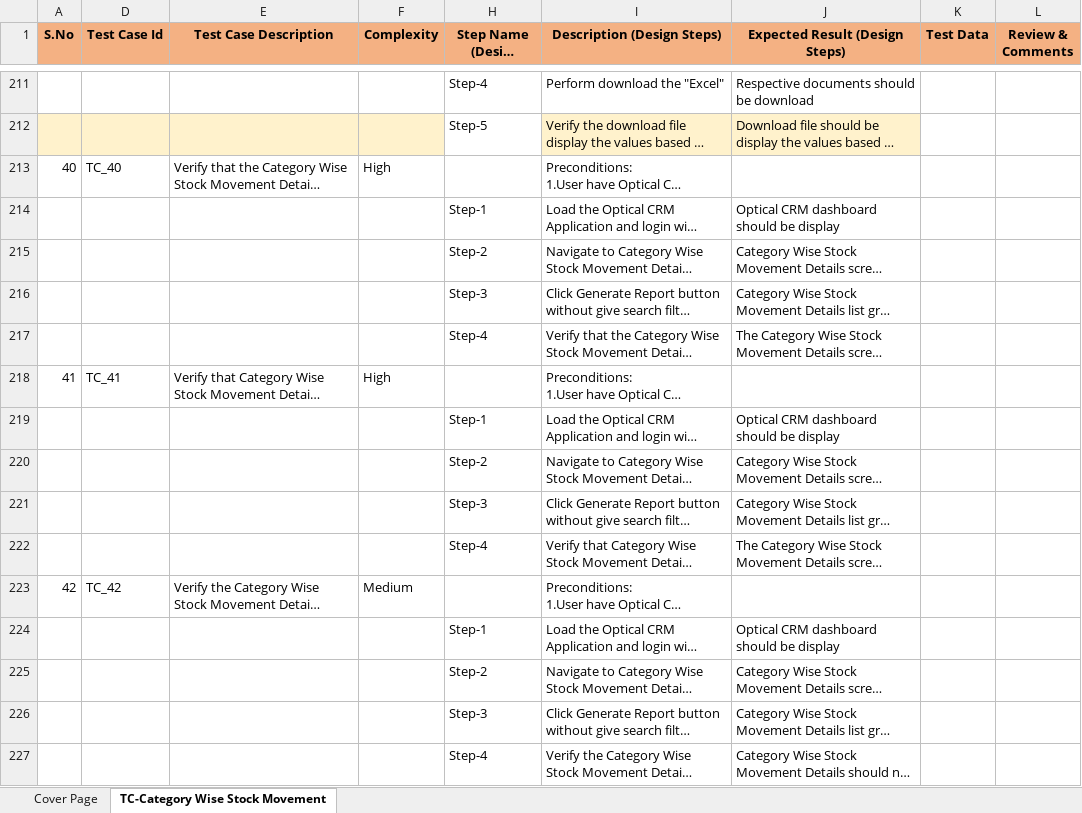
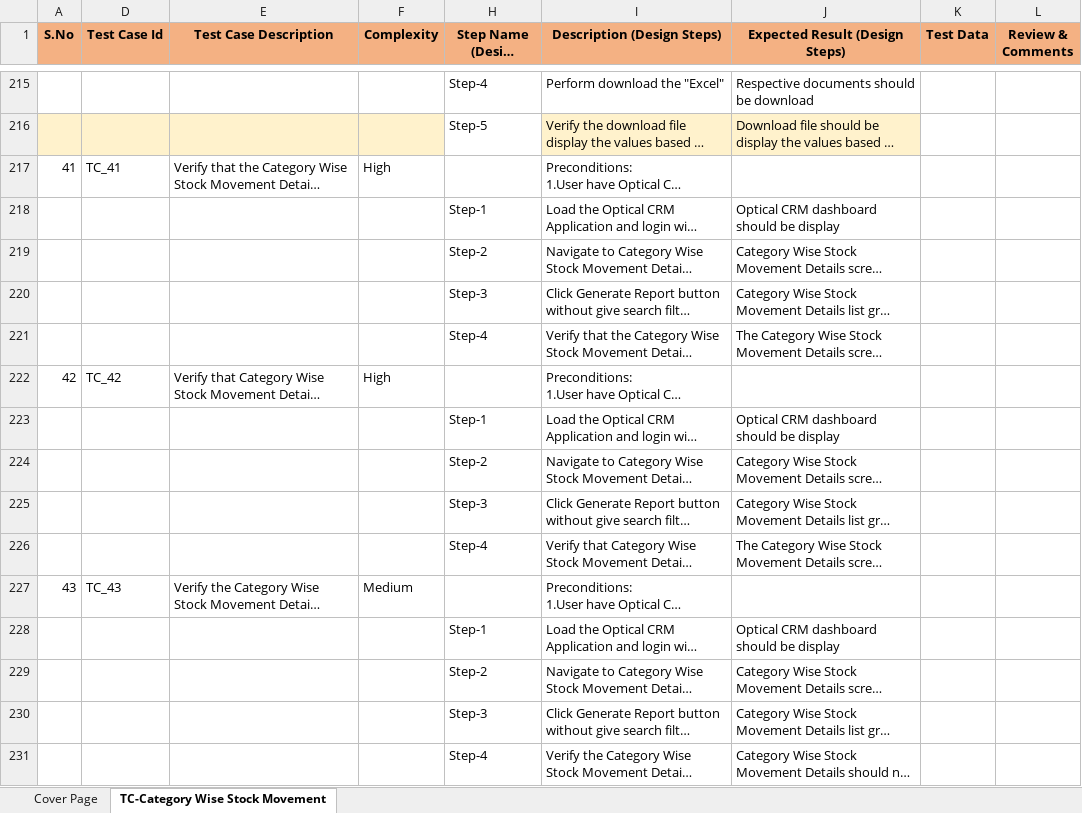
Before and after one commit to LakshmananQA/Test-Files, an Excel workbook: Test Case/Optical CRM/17ERP_TC_Optical CRM_Category Wise Stock Movement.xlsx, sheet TC-Category Wise Stock Movement, drawn as a sheet; only a part is shown, gaps mark what is left out; long unchanged cells end in …; values as stored, in another font and other column widths than the file's, no borders; addresses are those after the commit; the diff covers the shown part only; the diff names each change by its address in the sheet, - before the commit and + after, or states it on an @@ line.

Commit message:
Optical CRM Test Cases V-3.0
Upload Optical CRM Test Cases for Reports

```diff
--- a/Test Case/Optical CRM/17ERP_TC_Optical CRM_Category Wise Stock Movement.xlsx (sheet TC-Category Wise Stock Movement)
+++ b/Test Case/Optical CRM/17ERP_TC_Optical CRM_Category Wise Stock Movement.xlsx (sheet TC-Category Wise Stock Movement)
-A217 (S.No): 40
+A217 (S.No): 41
-D217 (Test Case Id): TC_40
+D217 (Test Case Id): TC_41
-A222 (S.No): 41
+A222 (S.No): 42
-D222 (Test Case Id): TC_41
+D222 (Test Case Id): TC_42
-A227 (S.No): 42
+A227 (S.No): 43
-D227 (Test Case Id): TC_42
+D227 (Test Case Id): TC_43
```
Also changed, not shown: 4 added rows and 66 edited cells elsewhere in this sheet, hidden cells, 5 other files.
